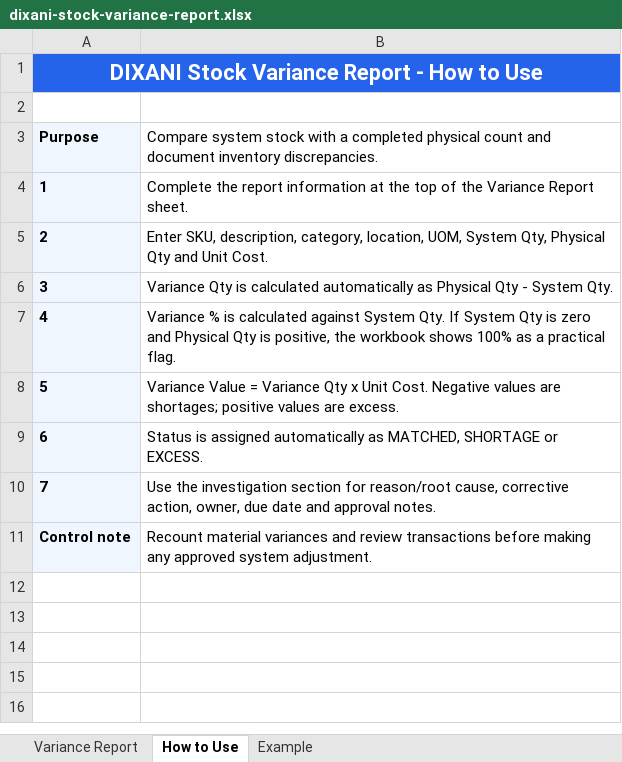
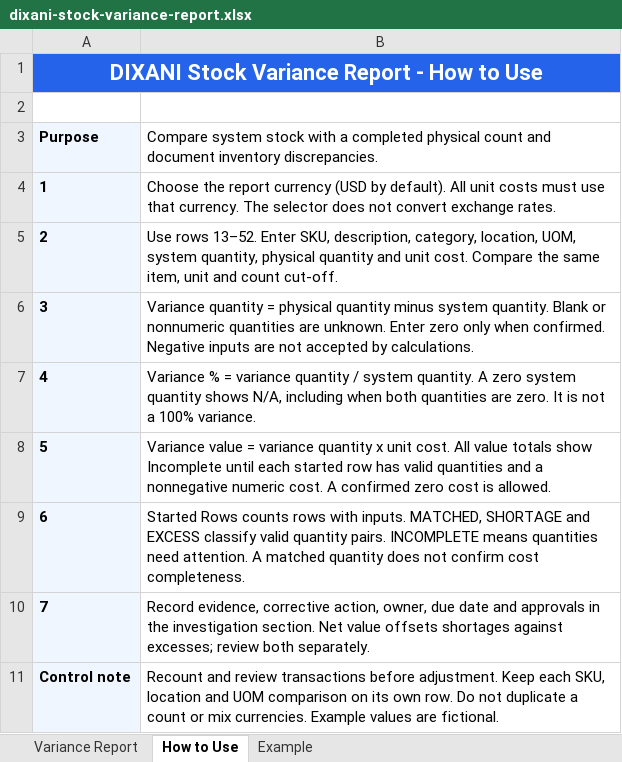
Before and after one commit to DIXANI/dixani.github.io, an Excel workbook: downloads/inventory/dixani-stock-variance-report.xlsx, sheet How to Use, drawn as a sheet; values as stored, in another font and other column widths than the file's, no borders; the diff names each change by its address in the sheet, - before the commit and + after, or states it on an @@ line.

Commit message:
Fix stock variance template formulas and default currency

```diff
--- a/downloads/inventory/dixani-stock-variance-report.xlsx (sheet How to Use)
+++ b/downloads/inventory/dixani-stock-variance-report.xlsx (sheet How to Use)
-B4: Complete the report information at the top of the Variance Report sheet.
+B4: Choose the report currency (USD by default). All unit costs must use that currency. The selector does not convert exchange rates.
-B5: Enter SKU, description, category, location, UOM, System Qty, Physical Qty and Unit Cost.
+B5: Use rows 13–52. Enter SKU, description, category, location, UOM, system quantity, physical quantity and unit cost. Compare the same item, unit and count cut-off.
-B6: Variance Qty is calculated automatically as Physical Qty - System Qty.
+B6: Variance quantity = physical quantity minus system quantity. Blank or nonnumeric quantities are unknown. Enter zero only when confirmed. Negative inputs are not accepted by calculations.
-B7: Variance % is calculated against System Qty. If System Qty is zero and Physical Qty is positive, the workbook shows 100% as a practical flag.
+B7: Variance % = variance quantity / system quantity. A zero system quantity shows N/A, including when both quantities are zero. It is not a 100% variance.
-B8: Variance Value = Variance Qty x Unit Cost. Negative values are shortages; positive values are excess.
+B8: Variance value = variance quantity x unit cost. All value totals show Incomplete until each started row has valid quantities and a nonnegative numeric cost. A confirmed zero cost is allowed.
-B9: Status is assigned automatically as MATCHED, SHORTAGE or EXCESS.
+B9: Started Rows counts rows with inputs. MATCHED, SHORTAGE and EXCESS classify valid quantity pairs. INCOMPLETE means quantities need attention. A matched quantity does not confirm cost completeness.
-B10: Use the investigation section for reason/root cause, corrective action, owner, due date and approval notes.
+B10: Record evidence, corrective action, owner, due date and approvals in the investigation section. Net value offsets shortages against excesses; review both separately.
-B11: Recount material variances and review transactions before making any approved system adjustment.
+B11: Recount and review transactions before adjustment. Keep each SKU, location and UOM comparison on its own row. Do not duplicate a count or mix currencies. Example values are fictional.
```
Also changed, not shown: sheet Variance Report, formulas that keep their value.
